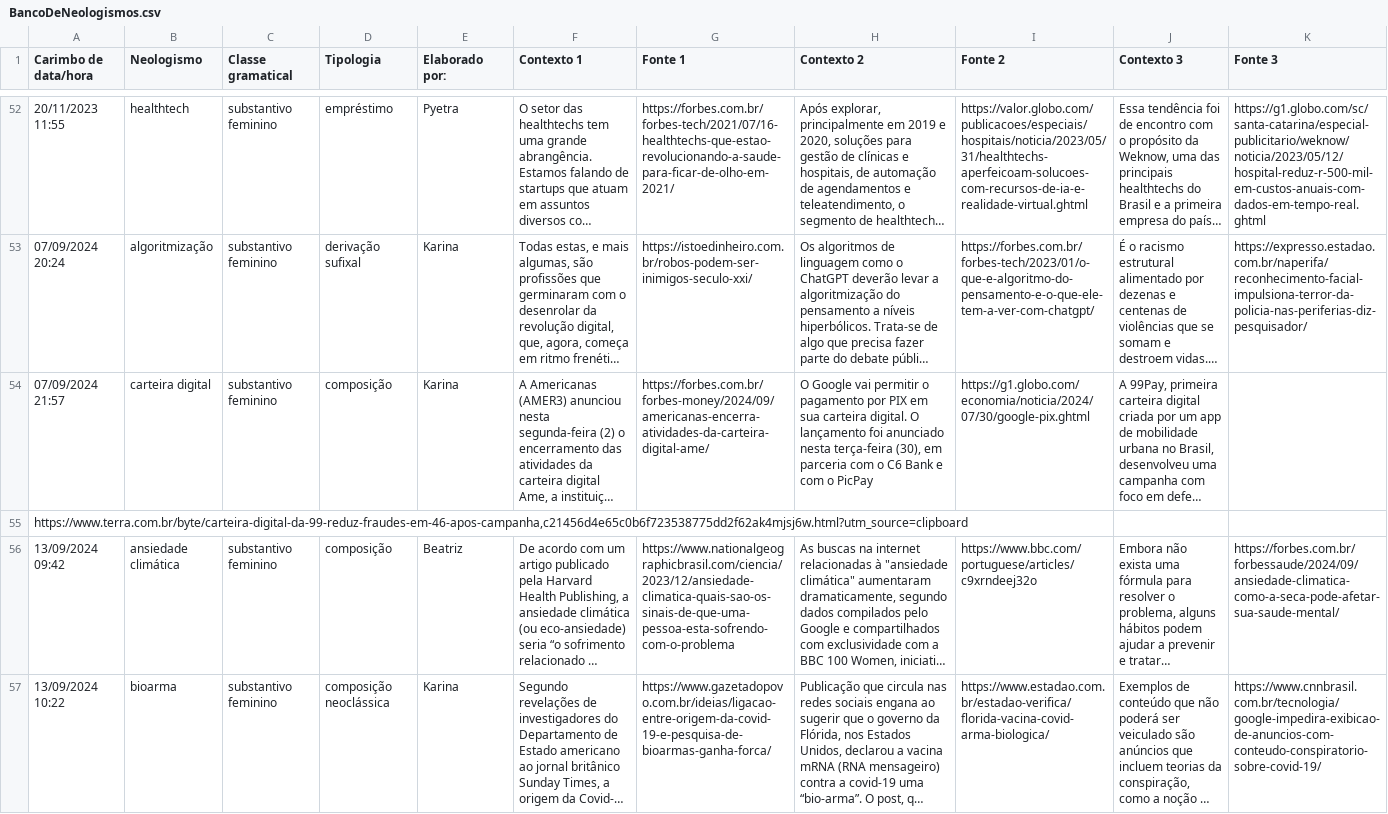
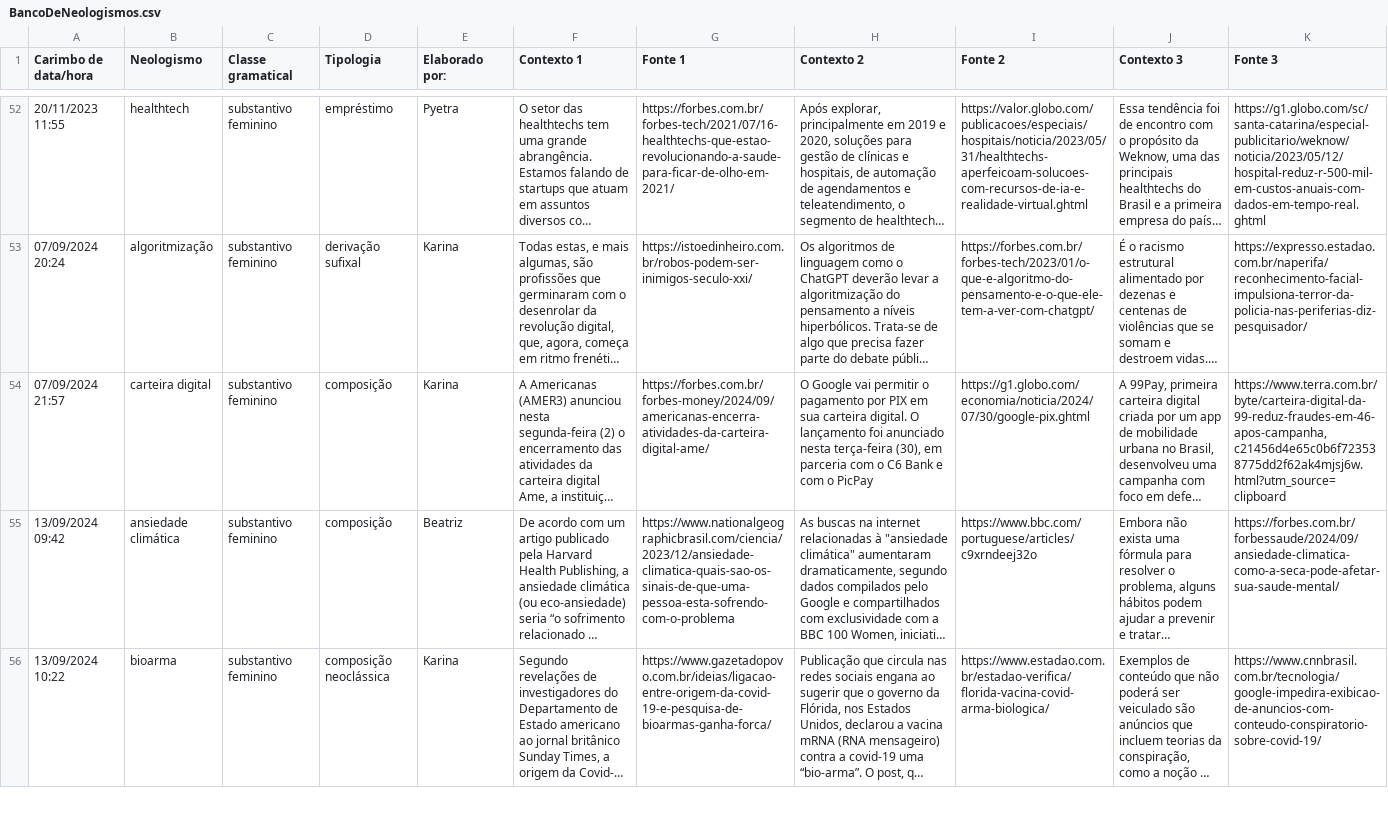
Before and after one commit to brunomaroneze/Neologismo, a CSV file: backend/neologismo/data/BancoDeNeologismos.csv, drawn as a sheet; only a part is shown, gaps mark what is left out; long unchanged cells end in …; the diff names each change by its address in the sheet, - before the commit and + after, or states it on an @@ line.

Commit message:
Importa neologismos do arquivo CSV e atualiza o modelo Contexto para incluir limite de URL

```diff
--- a/backend/neologismo/data/BancoDeNeologismos.csv
+++ b/backend/neologismo/data/BancoDeNeologismos.csv
-K54 (Fonte 3): (empty)
+K54 (Fonte 3): https://www.terra.com.br/byte/carteira-digital-da-99-reduz-fraudes-em-46-apos-campanha,c21456d4e65c0b6f723538775dd2f62ak4mjsj6w.html?utm_source=clipboard
-row 55: https://www.terra.com.br/byte/carteira-digital-da-99-reduz-fraudes-em-46-apos-campanha,c21456d4e65c0b6f723538775dd2f62ak4mjsj6w.html?utm_source=clipboard
```
Also changed, not shown: 5 other files.
